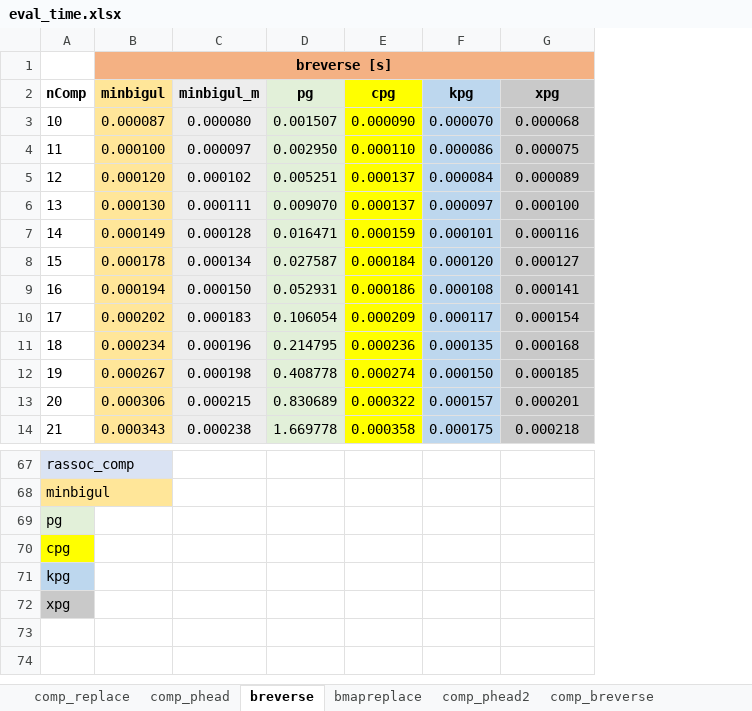
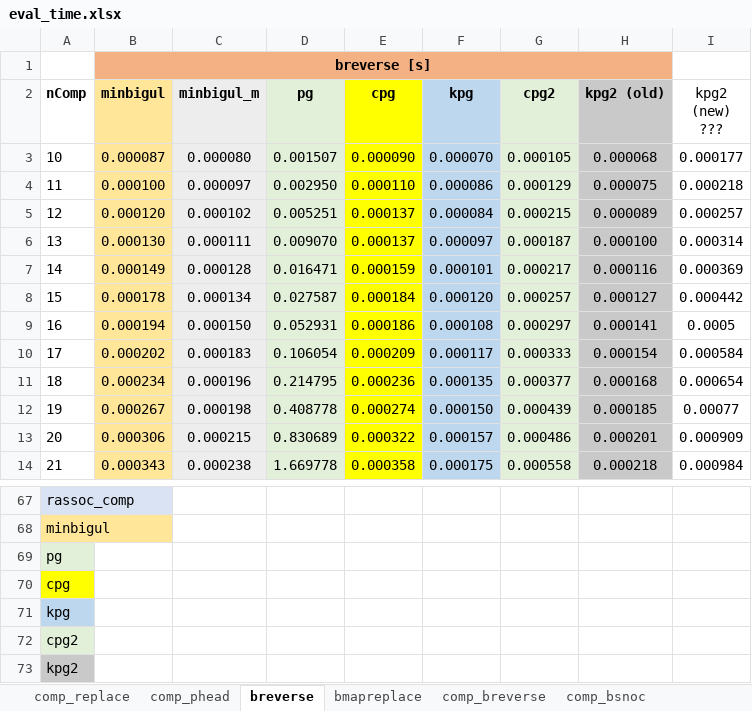
Before and after one commit to k-tsushima/pgs, an Excel workbook: result/eval_time.xlsx, sheet breverse, drawn as a sheet; only a part is shown, gaps mark what is left out; values as stored, in another font and other column widths than the file's, no borders; addresses are those after the commit; the diff names each change by its address in the sheet, - before the commit and + after, or states it on an @@ line.

```diff
--- a/result/eval_time.xlsx (sheet breverse)
+++ b/result/eval_time.xlsx (sheet breverse)
-sheet tab: comp_phead2
+sheet tab: comp_bsnoc
+column G (cpg2), rows 3-14: 0.000105 | 0.000129 | 0.000215 | 0.000187 | 0.000217 | 0.000257 | 0.000297 | 0.000333 | 0.000377 | 0.000439 | 0.000486 | 0.000558
+column I (kpg2 (new) ???), rows 3-14: 0.000177 | 0.000218 | 0.000257 | 0.000314 | 0.000369 | 0.000442 | 0.0005 | 0.000584 | 0.000654 | 0.00077 | 0.000909 | 0.000984
-H2: xpg
+H2: kpg2 (old)
-A72 (nComp): xpg
+A72 (nComp): cpg2
-A72 fill: #C9C9C9
+A72 fill: #E2F0D9
+row 73: kpg2
```
Also changed, not shown: sheet comp_phead, sheet comp_replace, sheet bmapreplace, sheet comp_breverse, other sheet tabs, result/eval_memory.xlsx.
